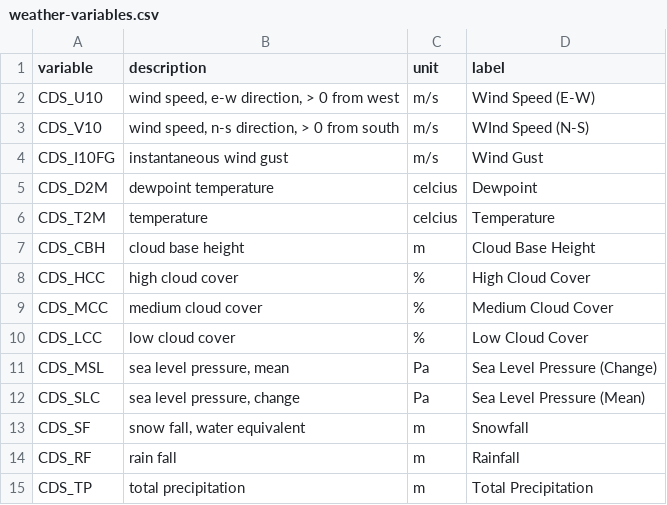
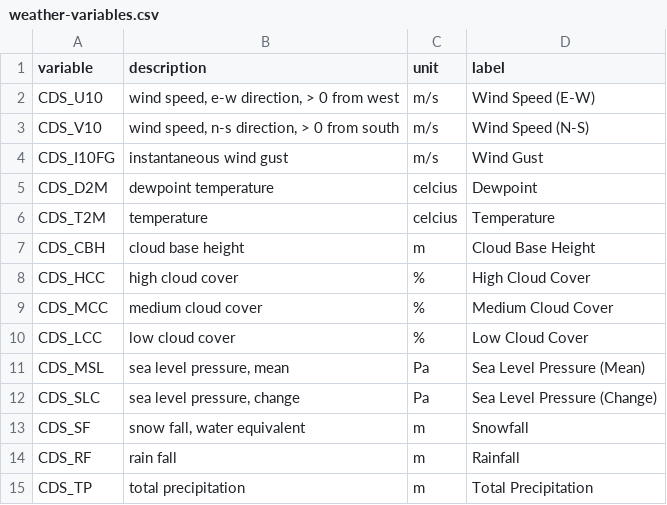
Before and after one commit to CornellLabofOrnithology/ebirdst, a CSV file: data-raw/weather-variables.csv, drawn as a sheet.

Commit message:
fix weather variables

```diff
--- a/data-raw/weather-variables.csv
+++ b/data-raw/weather-variables.csv
@@ -2,3 +2,3 @@ variable,description,unit,label
 CDS_U10,"wind speed, e-w direction, > 0 from west",m/s,Wind Speed (E-W)
-CDS_V10,"wind speed, n-s direction, > 0 from south",m/s,WInd Speed (N-S)
+CDS_V10,"wind speed, n-s direction, > 0 from south",m/s,Wind Speed (N-S)
 CDS_I10FG,instantaneous wind gust,m/s,Wind Gust
@@ -10,4 +10,4 @@ CDS_MCC,medium cloud cover,%,Medium Cloud Cover
 CDS_LCC,low cloud cover,%,Low Cloud Cover
-CDS_MSL,"sea level pressure, mean",Pa,Sea Level Pressure (Change)
-CDS_SLC,"sea level pressure, change",Pa,Sea Level Pressure (Mean)
+CDS_MSL,"sea level pressure, mean",Pa,Sea Level Pressure (Mean)
+CDS_SLC,"sea level pressure, change",Pa,Sea Level Pressure (Change)
 CDS_SF,"snow fall, water equivalent",m,Snowfall
```
Also changed, not shown: 1 other file.
